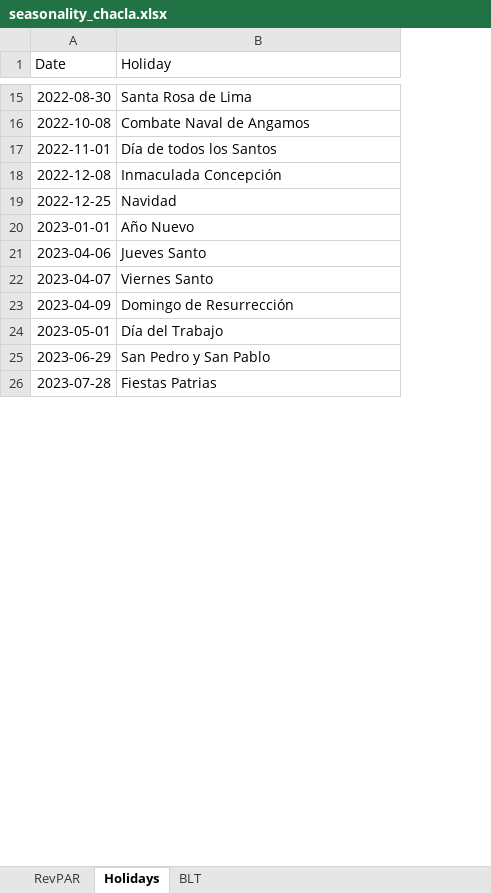
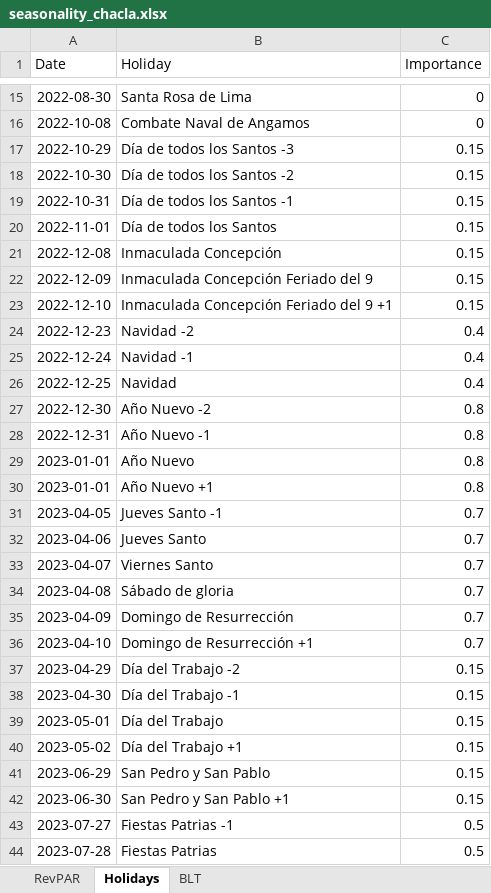
Before and after one commit to kplrm/AirBnB_AI, an Excel workbook: seasonality_chacla.xlsx, sheet Holidays, drawn as a sheet; only a part is shown, gaps mark what is left out; values as stored, in another font and other column widths than the file's, no borders; charts and pictures not drawn; the diff covers the shown part only; the diff names each change by its address in the sheet, - before the commit and + after, or states it on an @@ line.

Commit message:
added expert feedback to adjust holidays influence, holidays lead and lag days, base price, and seasonality influence

```diff
--- a/seasonality_chacla.xlsx (sheet Holidays)
+++ b/seasonality_chacla.xlsx (sheet Holidays)
+column C (Importance), rows 15-16: 0 | 0; rows 20-21: 0.15 | 0.15; row 26: 0.4; row 29: 0.8; rows 32-33: 0.7 | 0.7; row 35: 0.7; row 39: 0.15; row 41: 0.15; row 44: 0.5
+row 17: 2022-10-29 | Día de todos los Santos -3 | 0.15
+row 18: 2022-10-30 | Día de todos los Santos -2 | 0.15
+row 19: 2022-10-31 | Día de todos los Santos -1 | 0.15
+row 22: 2022-12-09 | Inmaculada Concepción Feriado del 9 | 0.15
+row 23: 2022-12-10 | Inmaculada Concepción Feriado del 9 +1 | 0.15
+row 24: 2022-12-23 | Navidad -2 | 0.4
+row 25: 2022-12-24 | Navidad -1 | 0.4
+row 27: 2022-12-30 | Año Nuevo -2 | 0.8
+row 28: 2022-12-31 | Año Nuevo -1 | 0.8
+row 30: 2023-01-01 | Año Nuevo +1 | 0.8
+row 31: 2023-04-05 | Jueves Santo -1 | 0.7
+row 34: 2023-04-08 | Sábado de gloria | 0.7
+row 36: 2023-04-10 | Domingo de Resurrección +1 | 0.7
+row 37: 2023-04-29 | Día del Trabajo -2 | 0.15
+row 38: 2023-04-30 | Día del Trabajo -1 | 0.15
+row 40: 2023-05-02 | Día del Trabajo +1 | 0.15
+row 42: 2023-06-30 | San Pedro y San Pablo +1 | 0.15
+row 43: 2023-07-27 | Fiestas Patrias -1 | 0.5
```
Also changed, not shown: 5 added rows and 1 edited cell elsewhere in this sheet, charts or pictures, 3 other files.
